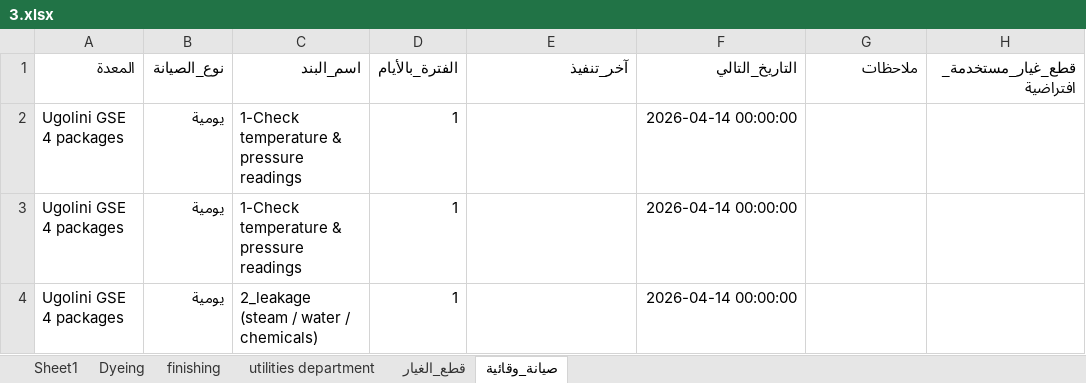
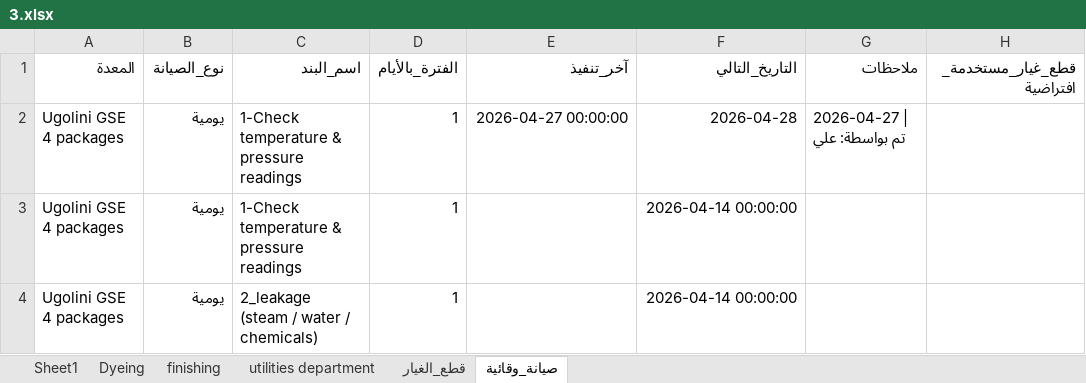
Before and after one commit to mahmedabdallh123/coats, an Excel workbook: 3.xlsx, sheet صيانة_وقائية, drawn as a sheet; only a part is shown; values as stored, in another font and other column widths than the file's, no borders; the diff names each change by its address in the sheet, - before the commit and + after, or states it on an @@ line.

```diff
--- a/3.xlsx (sheet صيانة_وقائية)
+++ b/3.xlsx (sheet صيانة_وقائية)
-E2 (آخر_تنفيذ): (empty)
+E2 (آخر_تنفيذ): 2026-04-27 00:00:00
-F2 (التاريخ_التالي): 2026-04-14 00:00:00
+F2 (التاريخ_التالي): 2026-04-28
-G2 (ملاحظات): (empty)
+G2 (ملاحظات): 2026-04-27 | تم بواسطة: علي
```
Also changed, not shown: sheet Dyeing.
